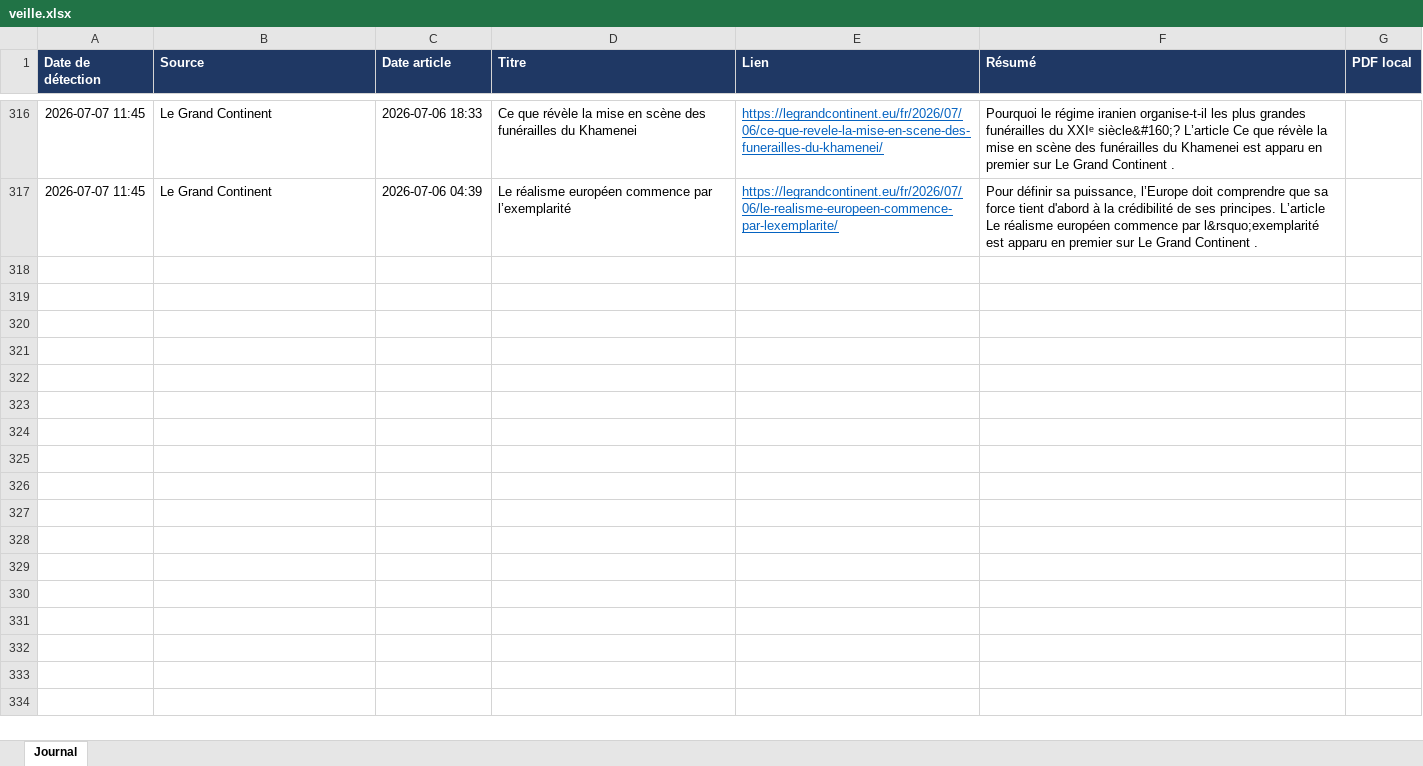
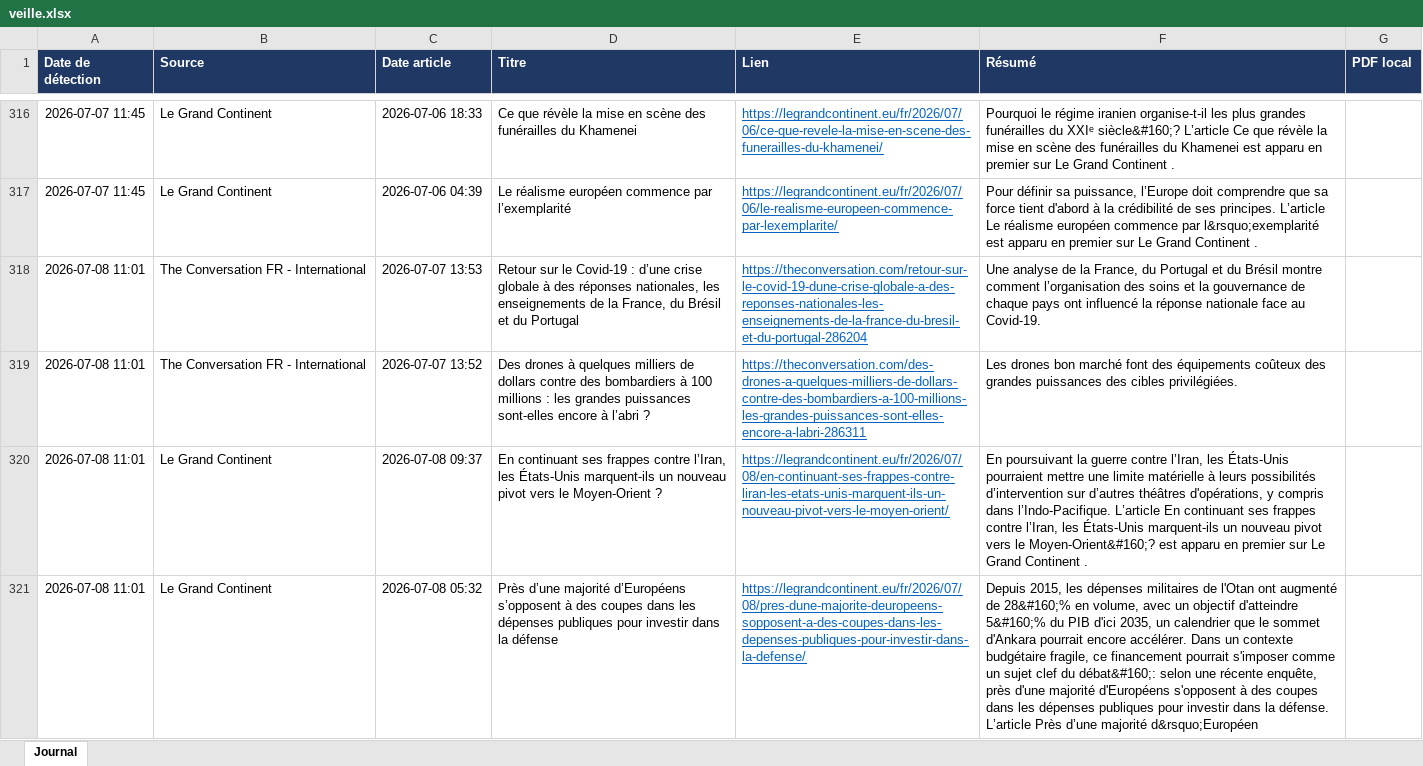
Before and after one commit to LoicSchreiber/Veille-HG-Marion, an Excel workbook: veille.xlsx, sheet Journal, drawn as a sheet; only a part is shown, gaps mark what is left out; values as stored, in another font and other column widths than the file's, no borders; the diff covers the shown part only; the diff names each change by its address in the sheet, - before the commit and + after, or states it on an @@ line.

```diff
--- a/veille.xlsx (sheet Journal)
+++ b/veille.xlsx (sheet Journal)
+row 318: 2026-07-08 11:01 | The Conversation FR - International | 2026-07-07 13:53 | Retour sur le Covid-19 : d’une crise globale à des réponses nationales, les enseignements de la France, du Brésil et du Portugal | https://theconversation.com/retour-sur-le-covid-19-dune-crise-globale-a-des-reponses-nationales-les-enseignements-de-la-france-du-bresil-et-du-portugal-286204 | Une analyse de la France, du Portugal et du Brésil montre comment l’organisation des soins et la gouvernance de chaque pays ont influencé la réponse nationale face au Covid-19.
+row 319: 2026-07-08 11:01 | The Conversation FR - International | 2026-07-07 13:52 | Des drones à quelques milliers de dollars contre des bombardiers à 100 millions : les grandes puissances sont-elles encore à l’abri ? | https://theconversation.com/des-drones-a-quelques-milliers-de-dollars-contre-des-bombardiers-a-100-millions-les-grandes-puissances-sont-elles-encore-a-labri-286311 | Les drones bon marché font des équipements coûteux des grandes puissances des cibles privilégiées.
+row 320: 2026-07-08 11:01 | Le Grand Continent | 2026-07-08 09:37 | En continuant ses frappes contre l’Iran, les États-Unis marquent-ils un nouveau pivot vers le Moyen-Orient ? | https://legrandcontinent.eu/fr/2026/07/08/en-continuant-ses-frappes-contre-liran-les-etats-unis-marquent-ils-un-nouveau-pivot-vers-le-moyen-orient/ | En poursuivant la guerre contre l’Iran, les États-Unis pourraient mettre une limite matérielle à leurs possibilités d’intervention sur d’autres théâtres d'opérations, y compris dans l’Indo-Pacifique. L’article En continuant ses frappes contre l’Iran, les États-Unis marquent-ils un nouveau pivot vers le Moyen-Orient&#160;? est apparu en premier sur Le Grand Continent .
+row 321: 2026-07-08 11:01 | Le Grand Continent | 2026-07-08 05:32 | Près d’une majorité d’Européens s’opposent à des coupes dans les dépenses publiques pour investir dans la défense | https://legrandcontinent.eu/fr/2026/07/08/pres-dune-majorite-deuropeens-sopposent-a-des-coupes-dans-les-depenses-publiques-pour-investir-dans-la-defense/ | Depuis 2015, les dépenses militaires de l'Otan ont augmenté de 28&#160;% en volume, avec un objectif d'atteindre 5&#160;% du PIB d'ici 2035, un calendrier que le sommet d'Ankara pourrait encore accélérer. Dans un contexte budgétaire fragile, ce financement pourrait s'imposer comme un sujet clef du débat&#160;: selon une récente enquête, près d'une majorité d'Européens s'opposent à des coupes dans les dépenses publiques pour investir dans la défense. L’article Près d’une majorité d&rsquo;Européen
```
Also changed, not shown: 3 added rows elsewhere in this sheet, 4 other files.
